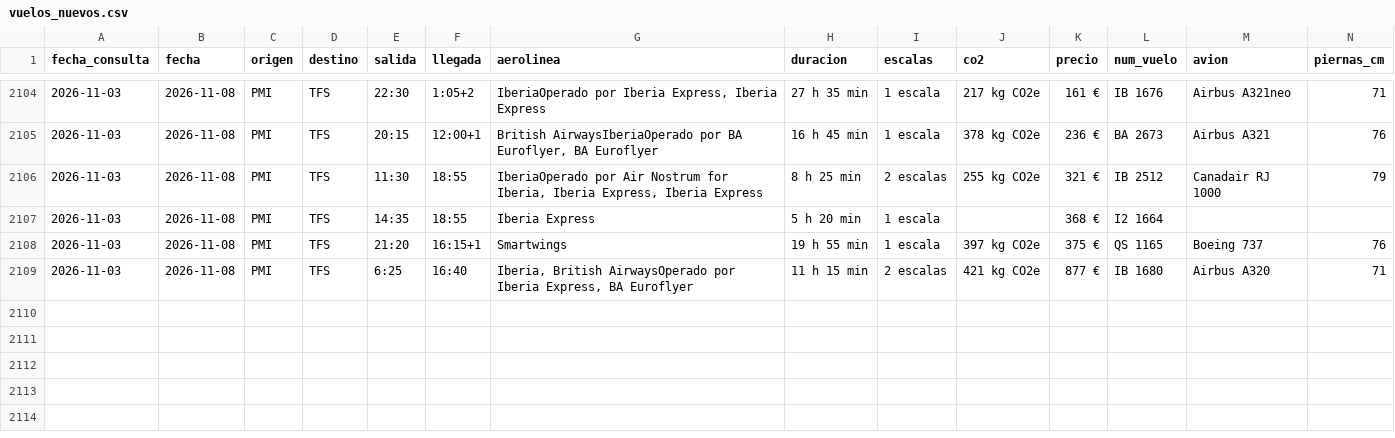
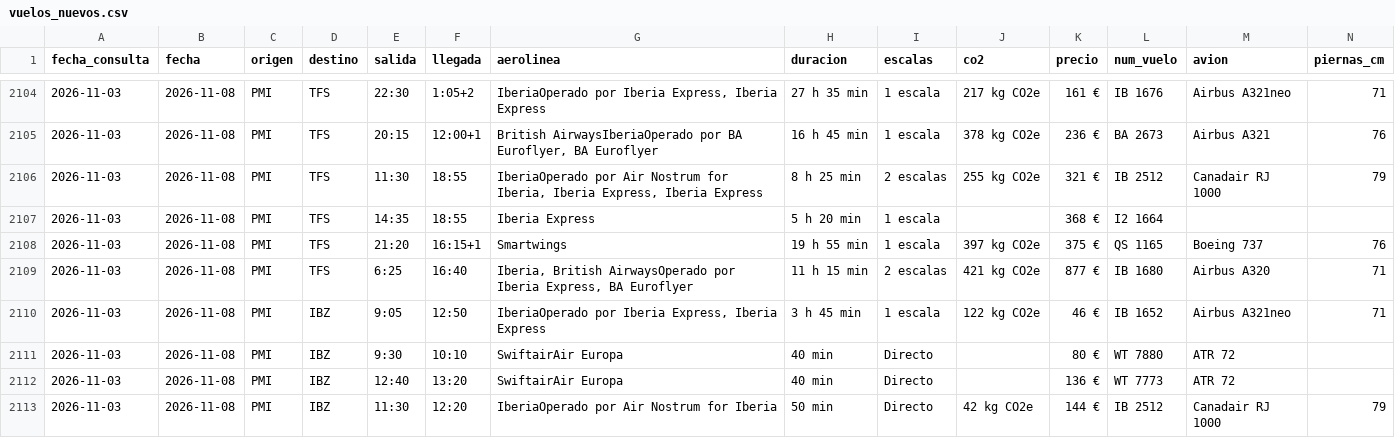
Before and after one commit to jrxschz/Machinelearning, a CSV file: vuelos_nuevos.csv, drawn as a sheet; only a part is shown, gaps mark what is left out; rows hold the shown columns only; the diff names each change by its address in the sheet, - before the commit and + after, or states it on an @@ line.

Commit message:
m n

```diff
--- a/vuelos_nuevos.csv
+++ b/vuelos_nuevos.csv
+row 2110: 2026-11-03 | 2026-11-08 | PMI | IBZ | 9:05 | 12:50 | IberiaOperado por Iberia Express, Iberia Express | 3 h 45 min | 1 escala | 122 kg CO2e | 46 € | IB 1652 | Airbus A321neo | 71
+row 2111: 2026-11-03 | 2026-11-08 | PMI | IBZ | 9:30 | 10:10 | SwiftairAir Europa | 40 min | Directo |  | 80 € | WT 7880 | ATR 72
+row 2112: 2026-11-03 | 2026-11-08 | PMI | IBZ | 12:40 | 13:20 | SwiftairAir Europa | 40 min | Directo |  | 136 € | WT 7773 | ATR 72
+row 2113: 2026-11-03 | 2026-11-08 | PMI | IBZ | 11:30 | 12:20 | IberiaOperado por Air Nostrum for Iberia | 50 min | Directo | 42 kg CO2e | 144 € | IB 2512 | Canadair RJ 1000 | 79
```
